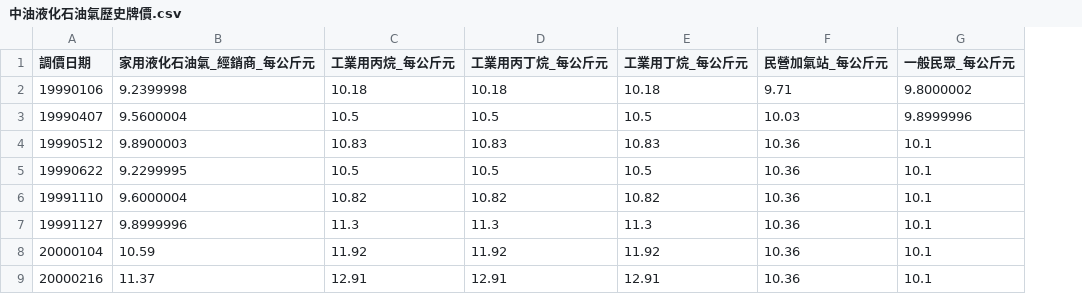
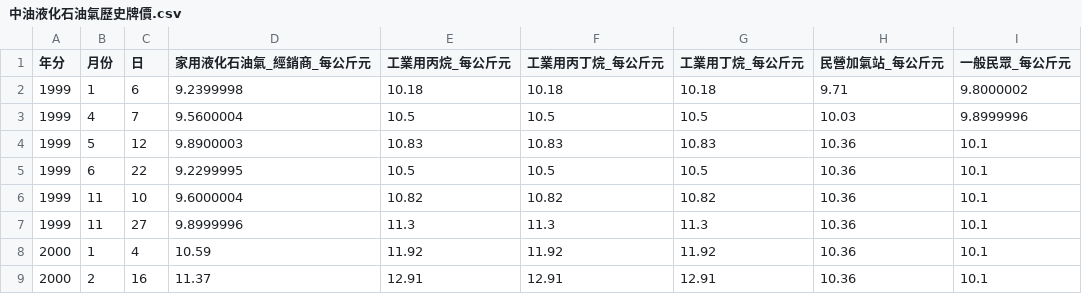
Before and after one commit to LucioAlpha/Web_Uprove_Final_Project, a CSV file: db/中油液化石油氣歷史牌價.csv, drawn as a sheet; only a part is shown; removed rows and columns are numbered as before the commit, all else as after; the diff names each change by its address in the sheet, - before the commit and + after, or states it on an @@ line.

```diff
--- a/db/中油液化石油氣歷史牌價.csv
+++ b/db/中油液化石油氣歷史牌價.csv
-column A (調價日期), rows 2-9: 19990106 | 19990407 | 19990512 | 19990622 | 19991110 | 19991127 | 20000104 | 20000216
+column A (年分), rows 2-9: 1999 | 1999 | 1999 | 1999 | 1999 | 1999 | 2000 | 2000
+column B (月份), rows 2-9: 1 | 4 | 5 | 6 | 11 | 11 | 1 | 2
+column C (日), rows 2-9: 6 | 7 | 12 | 22 | 10 | 27 | 4 | 16
```
Also changed, not shown: 2 other files.
